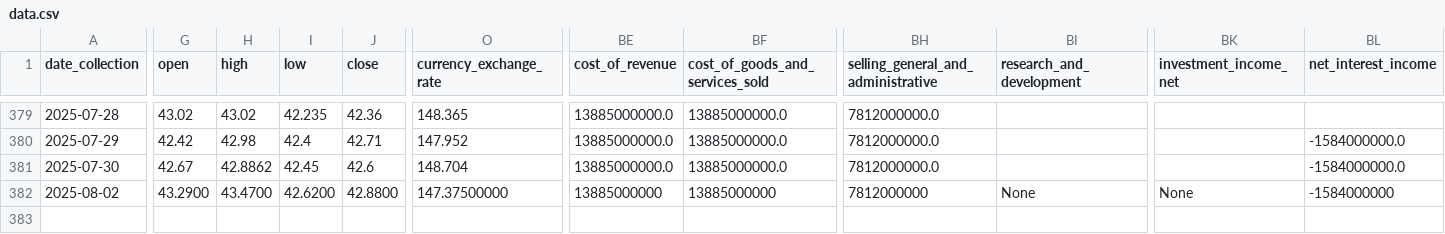
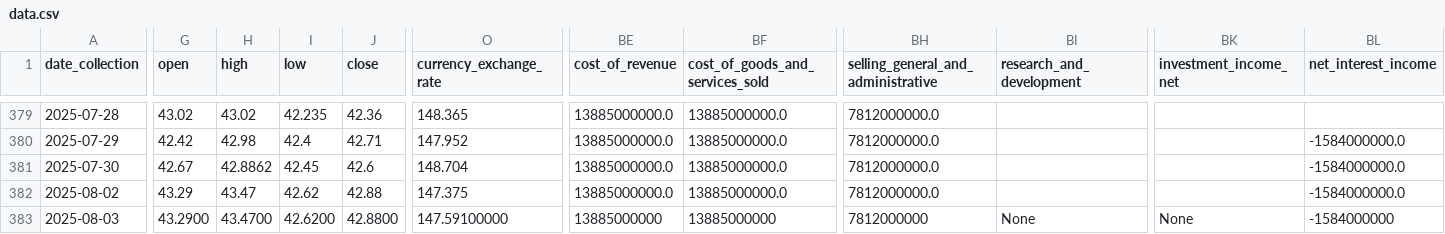
Before and after one commit to CastIehard/Stock-Prediction-AI, a CSV file: Stocks/Verizon/data.csv, drawn as a sheet; only a part is shown, gaps mark what is left out; rows hold the shown columns only; the diff covers the shown part only; the diff names each change by its address in the sheet, - before the commit and + after, or states it on an @@ line.

Commit message:
Daily Collection

```diff
--- a/Stocks/Verizon/data.csv
+++ b/Stocks/Verizon/data.csv
-G382 (open): 43.2900
+G382 (open): 43.29
-H382 (high): 43.4700
+H382 (high): 43.47
-I382 (low): 42.6200
+I382 (low): 42.62
-J382 (close): 42.8800
+J382 (close): 42.88
-O382 (currency_exchange_rate): 147.37500000
+O382 (currency_exchange_rate): 147.375
-BE382 (cost_of_revenue): 13885000000
+BE382 (cost_of_revenue): 13885000000.0
-BF382 (cost_of_goods_and_services_sold): 13885000000
+BF382 (cost_of_goods_and_services_sold): 13885000000.0
-BH382: 7812000000
+BH382: 7812000000.0
-BI382 (research_and_development): None
+BI382 (research_and_development): (empty)
-BK382 (investment_income_net): None
+BK382 (investment_income_net): (empty)
-BL382 (net_interest_income): -1584000000
+BL382 (net_interest_income): -1584000000.0
+row 383: 2025-08-03 | 43.2900 | 43.4700 | 42.6200 | 42.8800 | 147.59100000 | 13885000000 | 13885000000 | 7812000000 | None | None | -1584000000
```
Also changed, not shown: 43 edited cells elsewhere in this file, Stocks/Adobe/data.csv.
